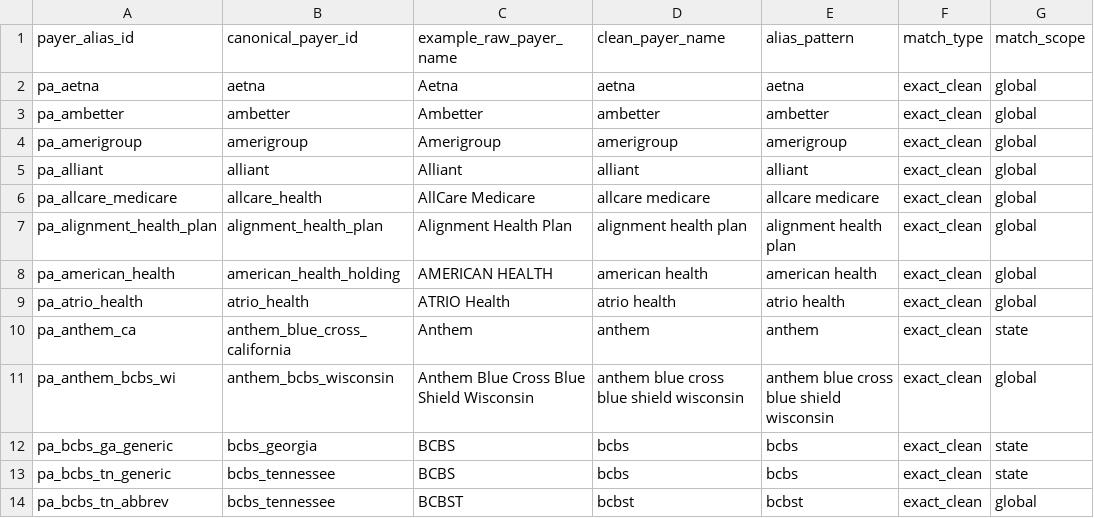
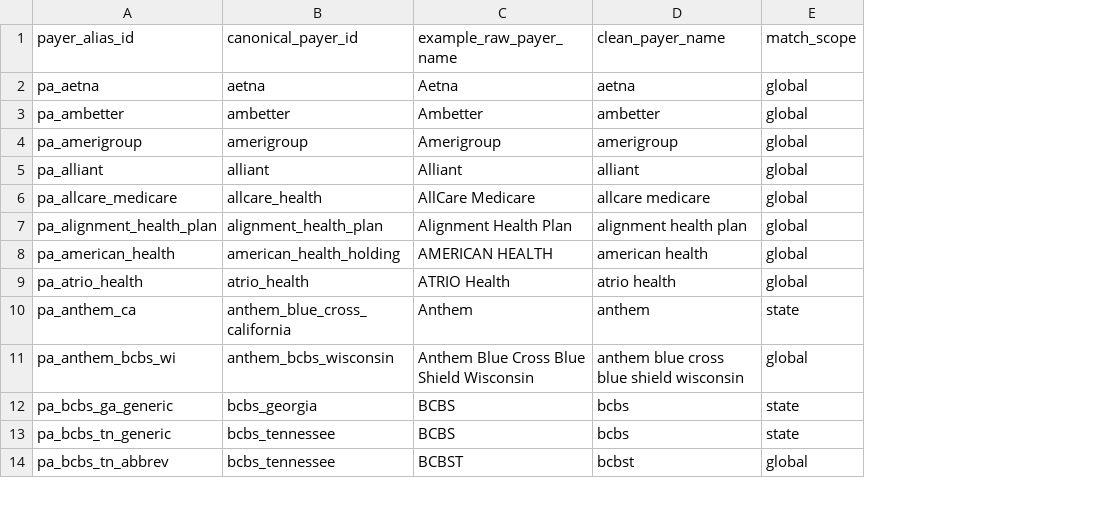
Before and after one commit to jakegussler/hospital-price-transparency-analytics, a CSV file: transform/seeds/payer_aliases.csv, drawn as a sheet; only a part is shown; the diff names each change by its address in the sheet, - before the commit and + after, or states it on an @@ line.

Commit message:
fix (silver-core): remove unneccessary exact_clean match specifications for payer normalization matches.

```diff
--- a/transform/seeds/payer_aliases.csv
+++ b/transform/seeds/payer_aliases.csv
-column E (alias_pattern), rows 2-14: aetna | ambetter | amerigroup | alliant | allcare medicare | alignment health plan | american health | atrio health | anthem | anthem blue cross blue shield wisconsin | bcbs | bcbs | bcbst
-column F (match_type), rows 2-14: all exact_clean
```
Also changed, not shown: 3 other files.
